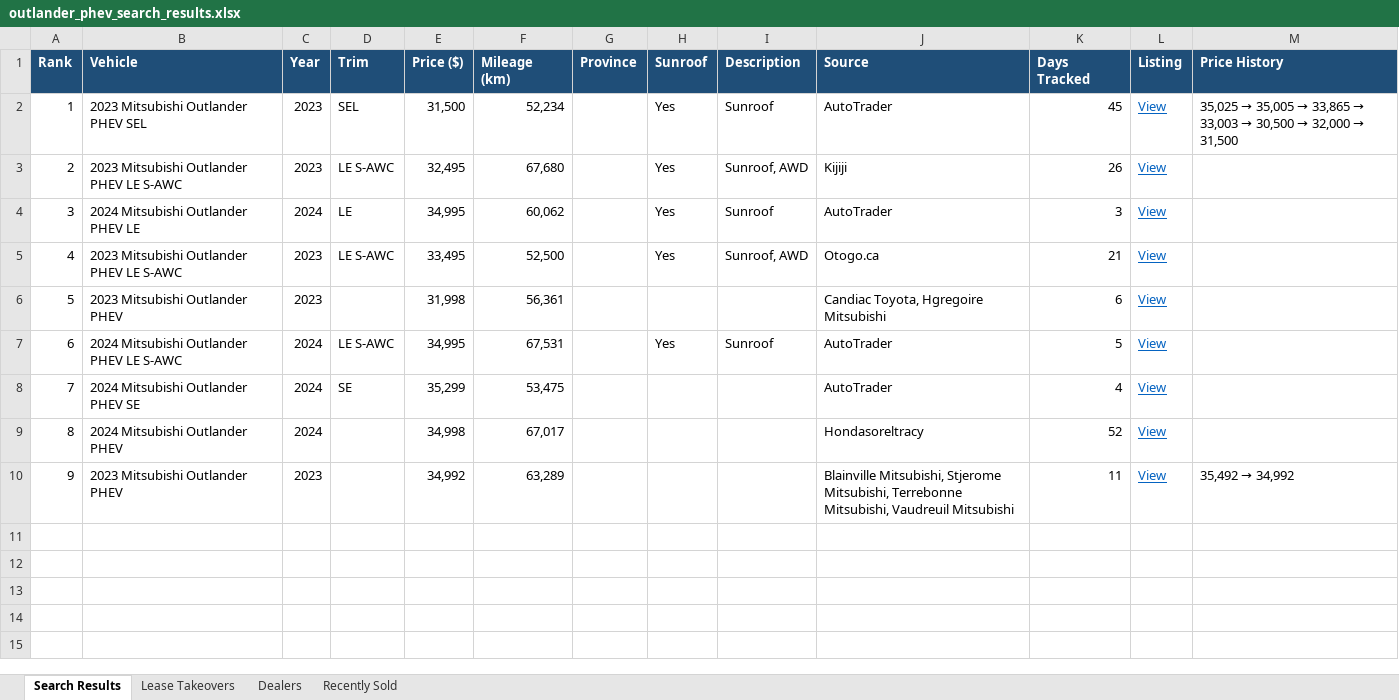
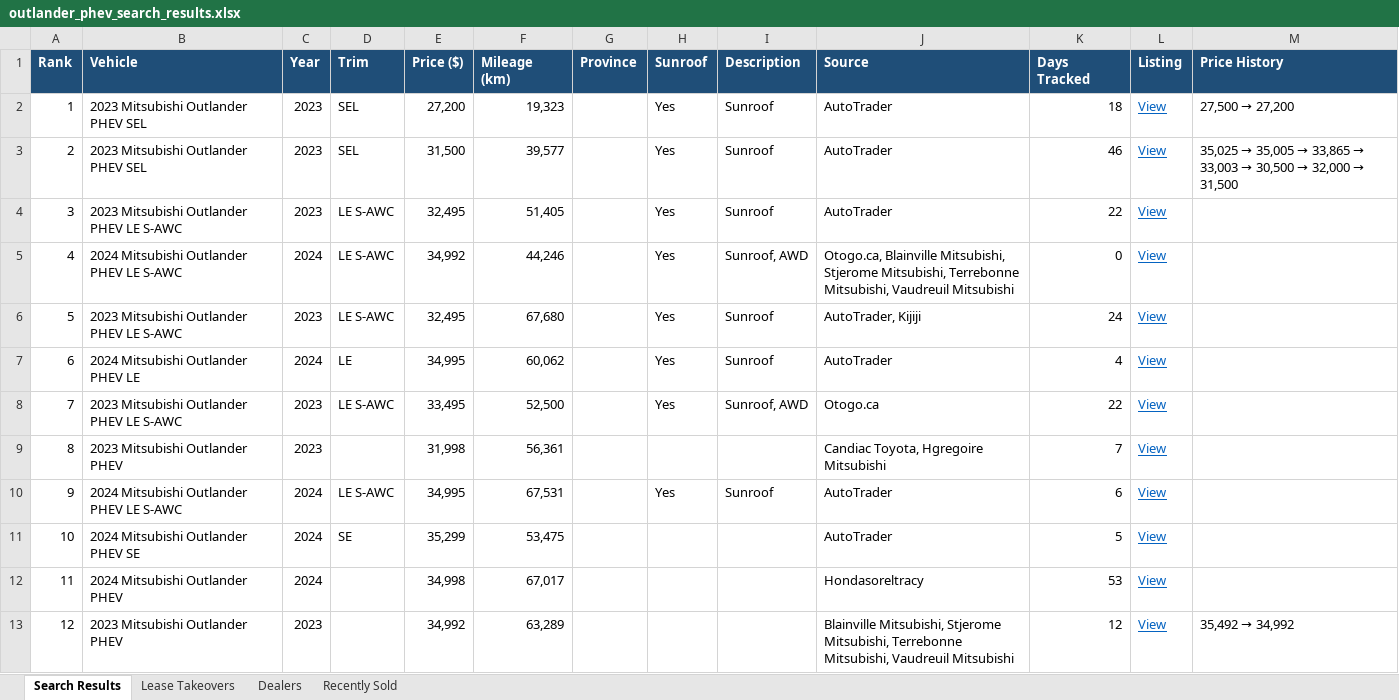
Before and after one commit to mdnaseershah/phev-rav4-search, an Excel workbook: outlander_phev_search_results.xlsx, sheet Search Results, drawn as a sheet; values as stored, in another font and other column widths than the file's, no borders; addresses are those after the commit; the diff names each change by its address in the sheet, - before the commit and + after, or states it on an @@ line.

```diff
--- a/outlander_phev_search_results.xlsx (sheet Search Results)
+++ b/outlander_phev_search_results.xlsx (sheet Search Results)
+row 2: 1 | 2023 Mitsubishi Outlander PHEV SEL | 2023 | SEL | 27,200 | 19,323 |  | Yes | Sunroof | AutoTrader | 18 | View | 27,500 → 27,200
@@ column A (Rank) renumbered from row 3 down @@
-F3 (Mileage (km)): 52,234
+F3 (Mileage (km)): 39,577
-K3 (Days Tracked): 45
+K3 (Days Tracked): 46
+row 4: 3 | 2023 Mitsubishi Outlander PHEV LE S-AWC | 2023 | LE S-AWC | 32,495 | 51,405 |  | Yes | Sunroof | AutoTrader | 22 | View
+row 5: 4 | 2024 Mitsubishi Outlander PHEV LE S-AWC | 2024 | LE S-AWC | 34,992 | 44,246 |  | Yes | Sunroof, AWD | Otogo.ca, Blainville Mitsubishi, Stjerome Mitsubishi, Terrebonne Mitsubishi, Vaudreuil Mitsubishi | 0 | View
-I6 (Description): Sunroof, AWD
+I6 (Description): Sunroof
-J6 (Source): Kijiji
+J6 (Source): AutoTrader, Kijiji
-K6 (Days Tracked): 26
+K6 (Days Tracked): 24
-K7 (Days Tracked): 3
+K7 (Days Tracked): 4
-K8 (Days Tracked): 21
+K8 (Days Tracked): 22
-K9 (Days Tracked): 6
+K9 (Days Tracked): 7
-K10 (Days Tracked): 5
+K10 (Days Tracked): 6
-K11 (Days Tracked): 4
+K11 (Days Tracked): 5
-K12 (Days Tracked): 52
+K12 (Days Tracked): 53
-K13 (Days Tracked): 11
+K13 (Days Tracked): 12
```
Also changed, not shown: sheet Recently Sold, 3 other files.
